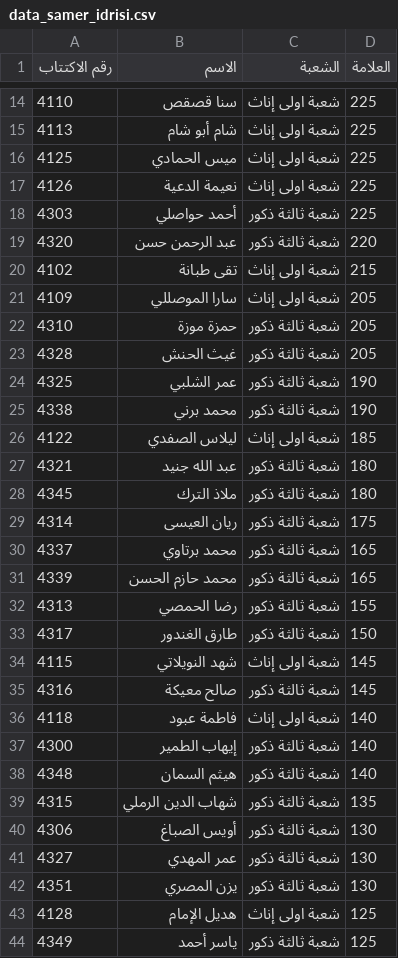
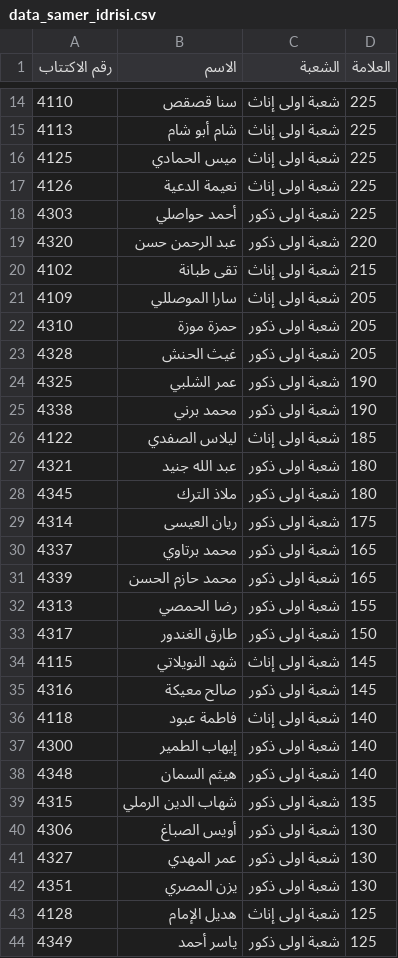
Before and after one commit to education-professional-2025/teacher-board, a CSV file: data/data_samer_idrisi.csv, drawn as a sheet; only a part is shown, gaps mark what is left out; the diff covers the shown part only.

```diff
--- a/data/data_samer_idrisi.csv
+++ b/data/data_samer_idrisi.csv
@@ -17,28 +17,28 @@
 4126,نعيمة الدعية,شعبة اولى إناث,225
-4303,أحمد حواصلي,شعبة ثالثة ذكور,225
-4320,عبد الرحمن حسن ,شعبة ثالثة ذكور,220
+4303,أحمد حواصلي,شعبة اولى ذكور,225
+4320,عبد الرحمن حسن ,شعبة اولى ذكور,220
 4102,تقى طبانة ,شعبة اولى إناث,215
 4109,سارا الموصللي,شعبة اولى إناث,205
-4310,حمزة موزة ,شعبة ثالثة ذكور,205
-4328,غيث الحنش,شعبة ثالثة ذكور,205
-4325,عمر الشلبي,شعبة ثالثة ذكور,190
-4338,محمد برني,شعبة ثالثة ذكور,190
+4310,حمزة موزة ,شعبة اولى ذكور,205
+4328,غيث الحنش,شعبة اولى ذكور,205
+4325,عمر الشلبي,شعبة اولى ذكور,190
+4338,محمد برني,شعبة اولى ذكور,190
 4122,ليلاس الصفدي,شعبة اولى إناث,185
-4321,عبد الله جنيد ,شعبة ثالثة ذكور,180
-4345,ملاذ الترك ,شعبة ثالثة ذكور,180
-4314,ريان العيسى,شعبة ثالثة ذكور,175
-4337,محمد برتاوي,شعبة ثالثة ذكور,165
-4339,محمد حازم الحسن,شعبة ثالثة ذكور,165
-4313,رضا الحمصي,شعبة ثالثة ذكور,155
-4317,طارق الغندور ,شعبة ثالثة ذكور,150
+4321,عبد الله جنيد ,شعبة اولى ذكور,180
+4345,ملاذ الترك ,شعبة اولى ذكور,180
+4314,ريان العيسى,شعبة اولى ذكور,175
+4337,محمد برتاوي,شعبة اولى ذكور,165
+4339,محمد حازم الحسن,شعبة اولى ذكور,165
+4313,رضا الحمصي,شعبة اولى ذكور,155
+4317,طارق الغندور ,شعبة اولى ذكور,150
 4115,شهد النويلاتي,شعبة اولى إناث,145
-4316,صالح معيكة,شعبة ثالثة ذكور,145
+4316,صالح معيكة,شعبة اولى ذكور,145
 4118,فاطمة عبود,شعبة اولى إناث,140
-4300,إيهاب الطمير,شعبة ثالثة ذكور,140
-4348,هيثم السمان ,شعبة ثالثة ذكور,140
-4315,شهاب الدين الرملي ,شعبة ثالثة ذكور,135
-4306,أويس الصباغ,شعبة ثالثة ذكور,130
-4327,عمر المهدي,شعبة ثالثة ذكور,130
-4351,يزن المصري,شعبة ثالثة ذكور,130
+4300,إيهاب الطمير,شعبة اولى ذكور,140
+4348,هيثم السمان ,شعبة اولى ذكور,140
+4315,شهاب الدين الرملي ,شعبة اولى ذكور,135
+4306,أويس الصباغ,شعبة اولى ذكور,130
+4327,عمر المهدي,شعبة اولى ذكور,130
+4351,يزن المصري,شعبة اولى ذكور,130
 4128,هديل الإمام,شعبة اولى إناث,125
-4349,ياسر أحمد,شعبة ثالثة ذكور,125
+4349,ياسر أحمد,شعبة اولى ذكور,125
```
Also changed, not shown: 31 edited cells elsewhere in this file, 1 other file.
